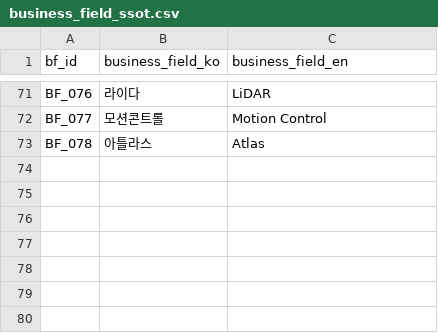
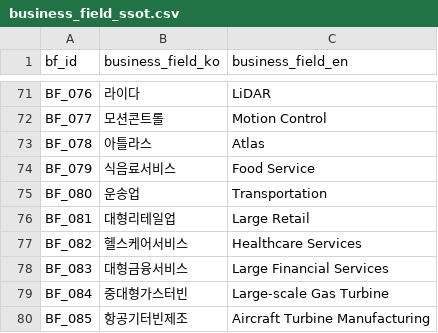
Before and after one commit to kang0302/moneytree-web, a CSV file: public/data/ssot/business_field_ssot.csv, drawn as a sheet; only a part is shown, gaps mark what is left out; the diff names each change by its address in the sheet, - before the commit and + after, or states it on an @@ line.

```diff
--- a/public/data/ssot/business_field_ssot.csv
+++ b/public/data/ssot/business_field_ssot.csv
+row 74: BF_079 | 식음료서비스 | Food Service
+row 75: BF_080 | 운송업 | Transportation
+row 76: BF_081 | 대형리테일업 | Large Retail
+row 77: BF_082 | 헬스케어서비스 | Healthcare Services
+row 78: BF_083 | 대형금융서비스 | Large Financial Services
+row 79: BF_084 | 중대형가스터빈 | Large-scale Gas Turbine
+row 80: BF_085 | 항공기터빈제조 | Aircraft Turbine Manufacturing
```
Also changed, not shown: public/data/ssot/asset_ssot.csv, public/data/ssot/macro_ssot.csv, 13 other files.
